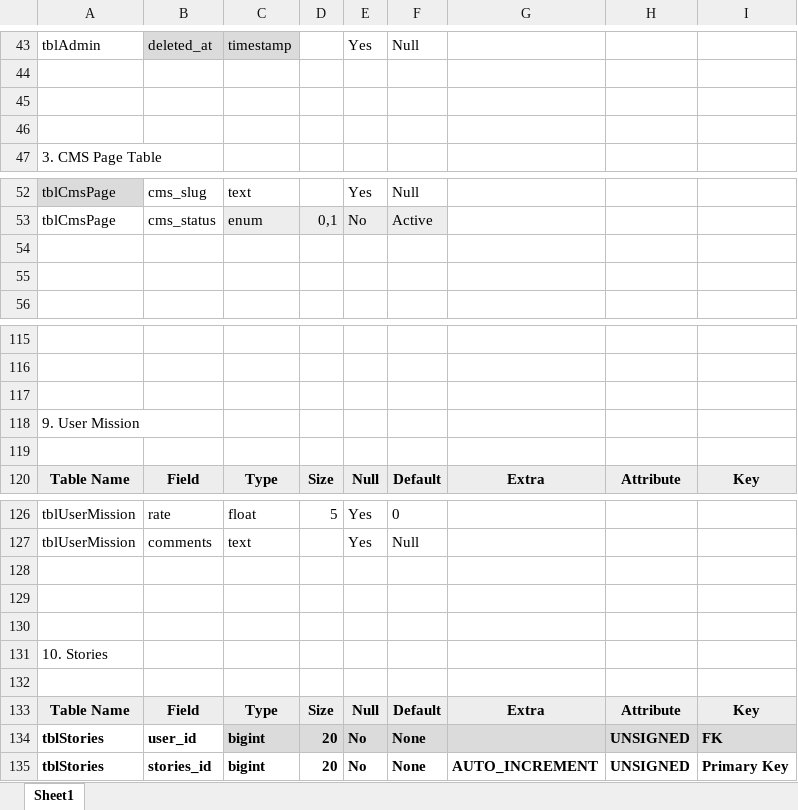
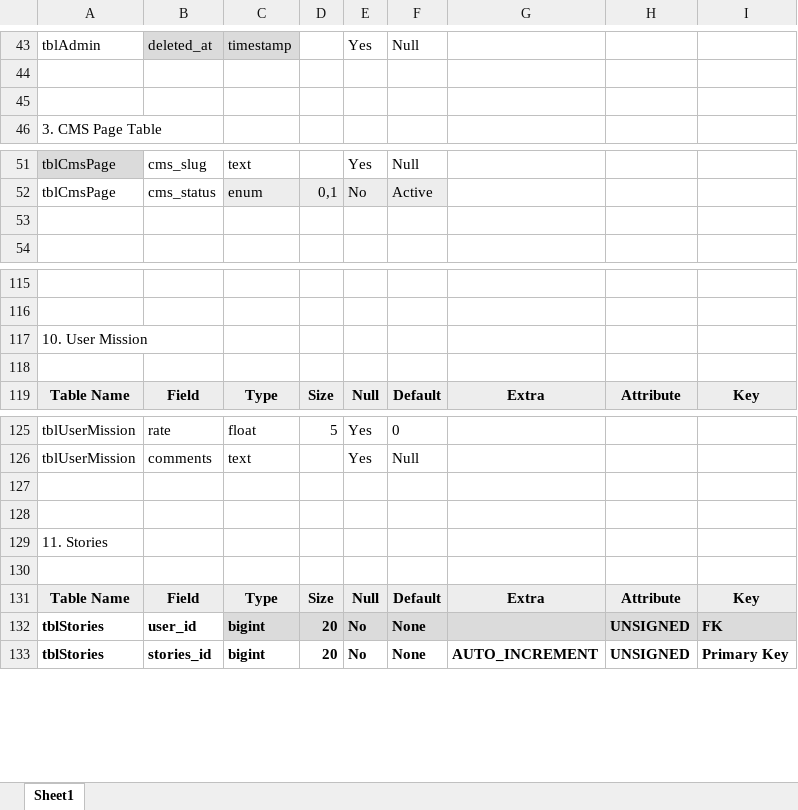
Before and after one commit to ShyamKanjiya/CI-Community-Investmet, an Excel workbook: SQL/CI sample database tables.xlsx, sheet Sheet1, drawn as a sheet; only a part is shown, gaps mark what is left out; values as stored, in another font and other column widths than the file's, no borders; table styles not drawn; removed rows and columns are numbered as before the commit, all else as after; the diff covers the shown part only; the diff names each change by its address in the sheet, - before the commit and + after, or states it on an @@ line.

```diff
--- a/SQL/CI sample database tables.xlsx (sheet Sheet1)
+++ b/SQL/CI sample database tables.xlsx (sheet Sheet1)
-row 46: (empty)
-row 54: (empty)
-row 117: (empty)
-A117: 9. User Mission
+A117: 10. User Mission
-row 130: (empty)
-A129: 10. Stories
+A129: 11. Stories
```
Also changed, not shown: 5 added rows, 3 removed rows, 1 moved row and 5 edited cells elsewhere in this sheet.
